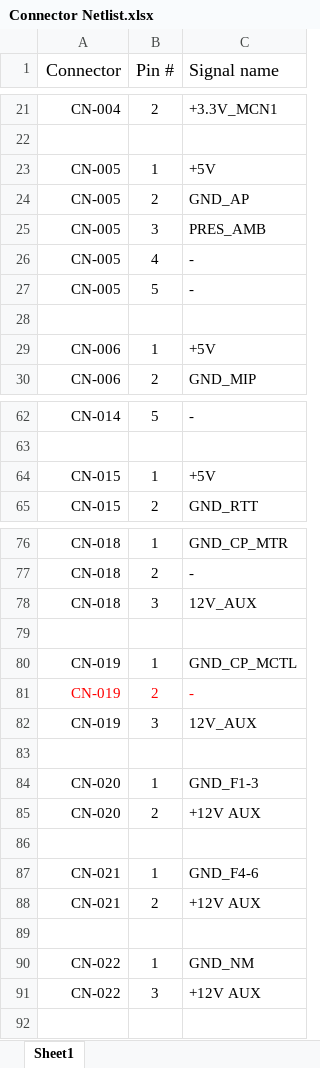
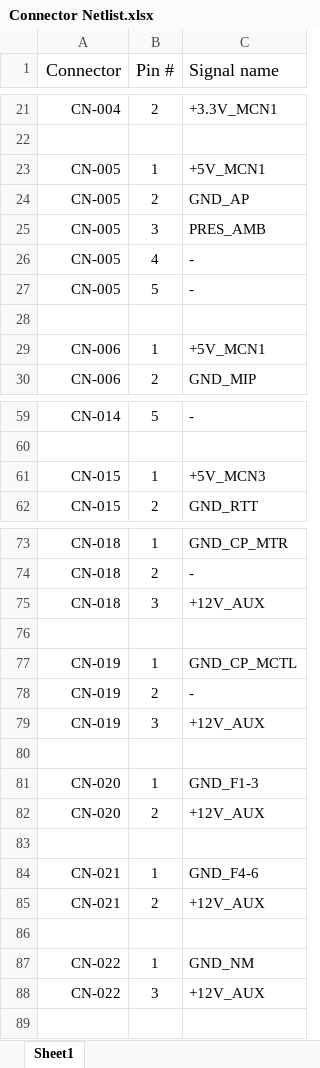
Before and after one commit to tmartin07/Vehicle-wiring-diagrams, an Excel workbook: Wire Harness/Connector Netlist.xlsx, sheet Sheet1, drawn as a sheet; only a part is shown, gaps mark what is left out; values as stored, in another font and other column widths than the file's, no borders; addresses are those after the commit; the diff covers the shown part only; the diff names each change by its address in the sheet, - before the commit and + after, or states it on an @@ line.

```diff
--- a/Wire Harness/Connector Netlist.xlsx (sheet Sheet1)
+++ b/Wire Harness/Connector Netlist.xlsx (sheet Sheet1)
-C23 (Signal name): +5V
+C23 (Signal name): +5V_MCN1
-C29 (Signal name): +5V
+C29 (Signal name): +5V_MCN1
-C61 (Signal name): +5V
+C61 (Signal name): +5V_MCN3
-C75 (Signal name): 12V_AUX
+C75 (Signal name): +12V_AUX
-A78:C78 text colour: #FF0000
+A78:C78 text colour: black
-C79 (Signal name): 12V_AUX
+C79 (Signal name): +12V_AUX
-C82 (Signal name): +12V AUX
+C82 (Signal name): +12V_AUX
-C85 (Signal name): +12V AUX
+C85 (Signal name): +12V_AUX
-C88 (Signal name): +12V AUX
+C88 (Signal name): +12V_AUX
```
Also changed, not shown: 3 removed rows and 8 edited cells elsewhere in this sheet.
